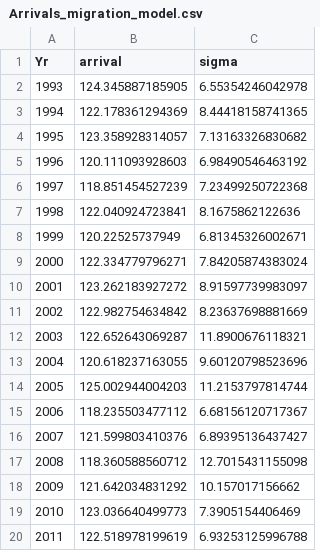
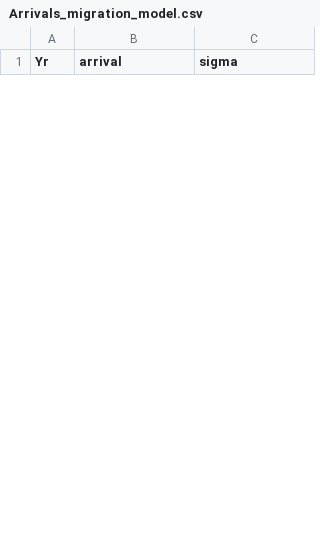
Before and after one commit to eldarrak/Godwits_worms_and_climate_change, a CSV file: results/Arrivals_migration_model.csv, drawn as a sheet; only a part is shown; removed rows and columns are numbered as before the commit, all else as after; the diff covers the shown part only; the diff names each change by its address in the sheet, - before the commit and + after, or states it on an @@ line.

Commit message:
arrival results limit to 2016

```diff
--- a/results/Arrivals_migration_model.csv
+++ b/results/Arrivals_migration_model.csv
-row 2: 1993 | 124.345887185905 | 6.55354246042978
-row 3: 1994 | 122.178361294369 | 8.44418158741365
-row 4: 1995 | 123.358928314057 | 7.13163326830682
-row 5: 1996 | 120.111093928603 | 6.98490546463192
-row 6: 1997 | 118.851454527239 | 7.23499250722368
-row 7: 1998 | 122.040924723841 | 8.1675862122636
-row 8: 1999 | 120.22525737949 | 6.81345326002671
-row 9: 2000 | 122.334779796271 | 7.84205874383024
-row 10: 2001 | 123.262183927272 | 8.91597739983097
-row 11: 2002 | 122.982754634842 | 8.23637698881669
-row 12: 2003 | 122.652643069287 | 11.8900676118321
-row 13: 2004 | 120.618237163055 | 9.60120798523696
-row 14: 2005 | 125.002944004203 | 11.2153797814744
-row 15: 2006 | 118.235503477112 | 6.68156120717367
-row 16: 2007 | 121.599803410376 | 6.89395136437427
-row 17: 2008 | 118.360588560712 | 12.7015431155098
-row 18: 2009 | 121.642034831292 | 10.157017156662
-row 19: 2010 | 123.036640499773 | 7.3905154406469
-row 20: 2011 | 122.518978199619 | 6.93253125996788
```
Also changed, not shown: 24 added rows and 6 removed rows elsewhere in this file.
